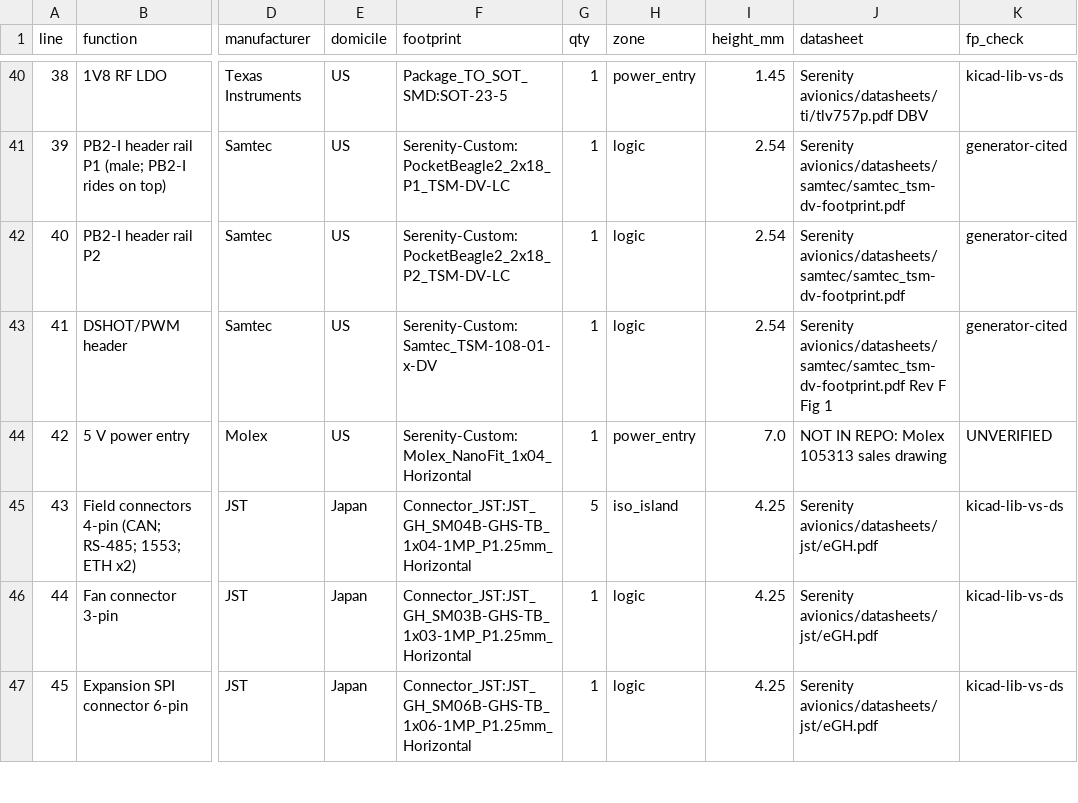
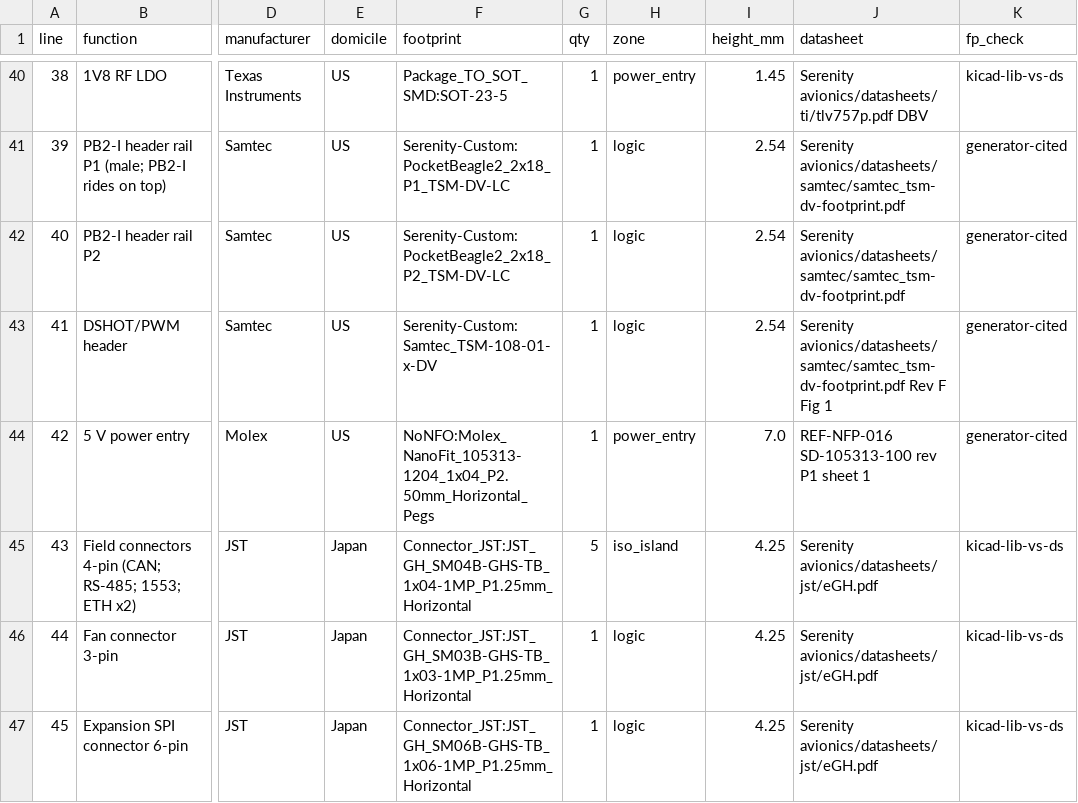
Before and after one commit to Stab-Rabbit-coding/SecureControllers, a CSV file: kicad/NoNFO-Pilot/PB2/docs/BOM.csv, drawn as a sheet; only a part is shown, gaps mark what is left out; the diff names each change by its address in the sheet, - before the commit and + after, or states it on an @@ line.

```diff
--- a/kicad/NoNFO-Pilot/PB2/docs/BOM.csv
+++ b/kicad/NoNFO-Pilot/PB2/docs/BOM.csv
-F44 (footprint): Serenity-Custom:Molex_NanoFit_1x04_Horizontal
+F44 (footprint): NoNFO:Molex_NanoFit_105313-1204_1x04_P2.50mm_Horizontal_Pegs
-J44 (datasheet): NOT IN REPO: Molex 105313 sales drawing
+J44 (datasheet): REF-NFP-016 SD-105313-100 rev P1 sheet 1
-K44 (fp_check): UNVERIFIED
+K44 (fp_check): generator-cited
```
Also changed, not shown: 12 other files.
